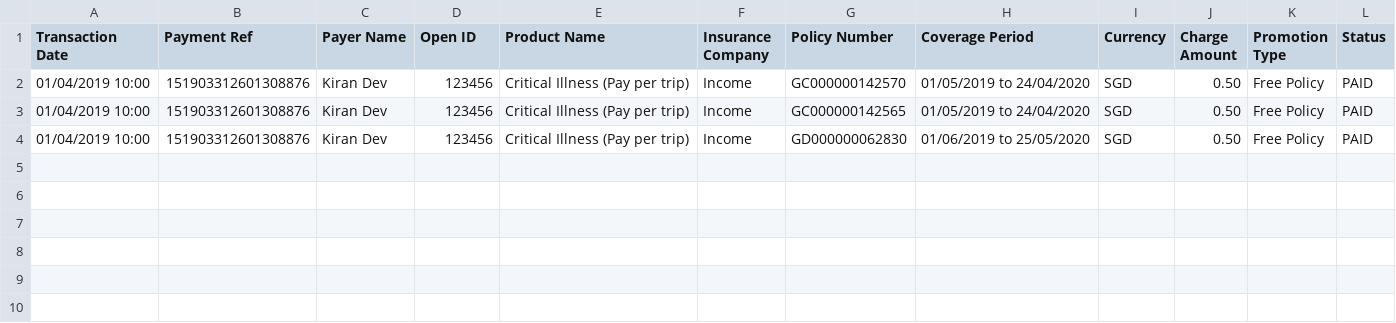
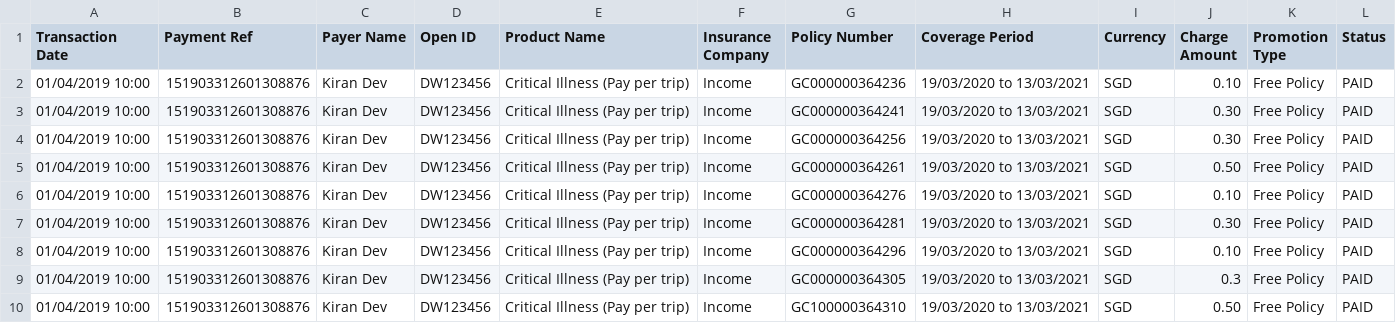
Before and after one commit to dorise1/test, a CSV file: test.csv, drawn as a sheet.

Commit message:
Update test.csv

```diff
--- a/test.csv
+++ b/test.csv
@@ -1,4 +1,10 @@
 Transaction Date,Payment Ref,Payer Name,Open ID,Product Name,Insurance Company,Policy Number,Coverage Period,Currency,Charge Amount,Promotion Type,Status
-01/04/2019 10:00,151903312601308876,Kiran Dev,123456,Critical Illness (Pay per trip),Income,GC000000142570,01/05/2019 to 24/04/2020,SGD,0.50,Free Policy,PAID
-01/04/2019 10:00,151903312601308876,Kiran Dev,123456,Critical Illness (Pay per trip),Income,GC000000142565,01/05/2019 to 24/04/2020,SGD,0.50,Free Policy,PAID
-01/04/2019 10:00,151903312601308876,Kiran Dev,123456,Critical Illness (Pay per trip),Income,GD000000062830,01/06/2019 to 25/05/2020,SGD,0.50,Free Policy,PAID
+01/04/2019 10:00,151903312601308876,Kiran Dev,DW123456,Critical Illness (Pay per trip),Income,GC000000364236,19/03/2020 to 13/03/2021,SGD,0.10,Free Policy,PAID
+01/04/2019 10:00,151903312601308876,Kiran Dev,DW123456,Critical Illness (Pay per trip),Income,GC000000364241,19/03/2020 to 13/03/2021,SGD,0.30,Free Policy,PAID
+01/04/2019 10:00,151903312601308876,Kiran Dev,DW123456,Critical Illness (Pay per trip),Income,GC000000364256,19/03/2020 to 13/03/2021,SGD,0.30,Free Policy,PAID
+01/04/2019 10:00,151903312601308876,Kiran Dev,DW123456,Critical Illness (Pay per trip),Income,GC000000364261,19/03/2020 to 13/03/2021,SGD,0.50,Free Policy,PAID
+01/04/2019 10:00,151903312601308876,Kiran Dev,DW123456,Critical Illness (Pay per trip),Income,GC000000364276,19/03/2020 to 13/03/2021,SGD,0.10,Free Policy,PAID
+01/04/2019 10:00,151903312601308876,Kiran Dev,DW123456,Critical Illness (Pay per trip),Income,GC000000364281,19/03/2020 to 13/03/2021,SGD,0.30,Free Policy,PAID
+01/04/2019 10:00,151903312601308876,Kiran Dev,DW123456,Critical Illness (Pay per trip),Income,GC000000364296,19/03/2020 to 13/03/2021,SGD,0.10,Free Policy,PAID
+01/04/2019 10:00,151903312601308876,Kiran Dev,DW123456,Critical Illness (Pay per trip),Income,GC000000364305,19/03/2020 to 13/03/2021,SGD,0.3,Free Policy,PAID
+01/04/2019 10:00,151903312601308876,Kiran Dev,DW123456,Critical Illness (Pay per trip),Income,GC100000364310,19/03/2020 to 13/03/2021,SGD,0.50,Free Policy,PAID
```
